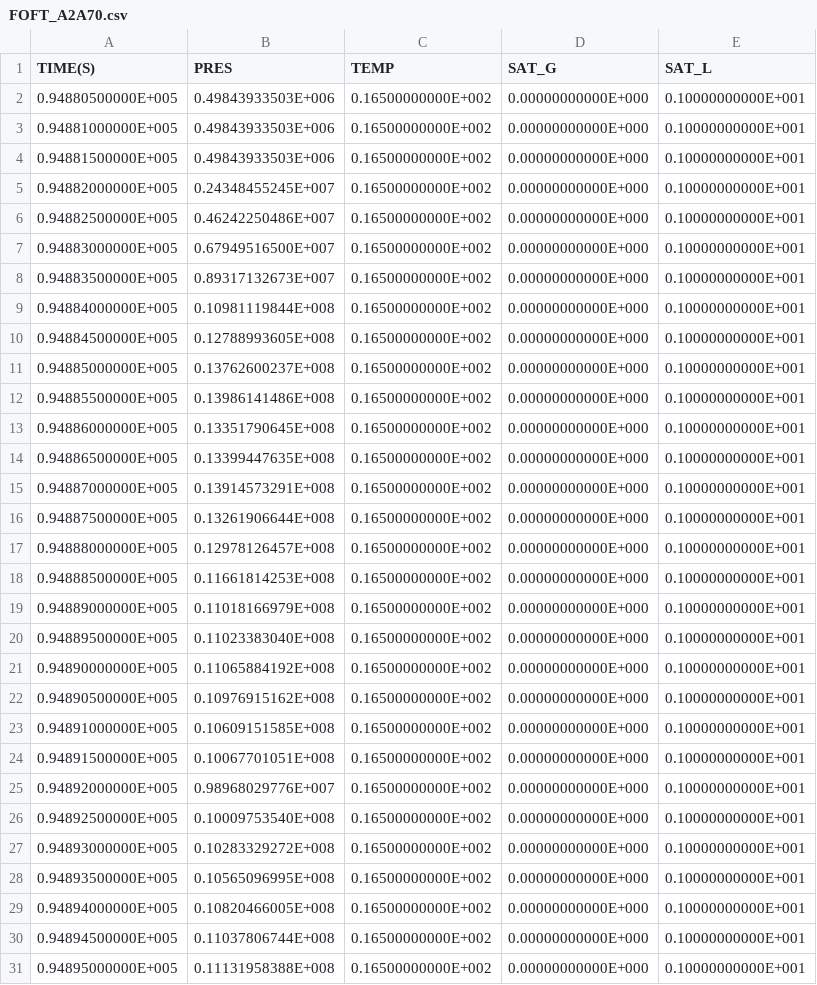
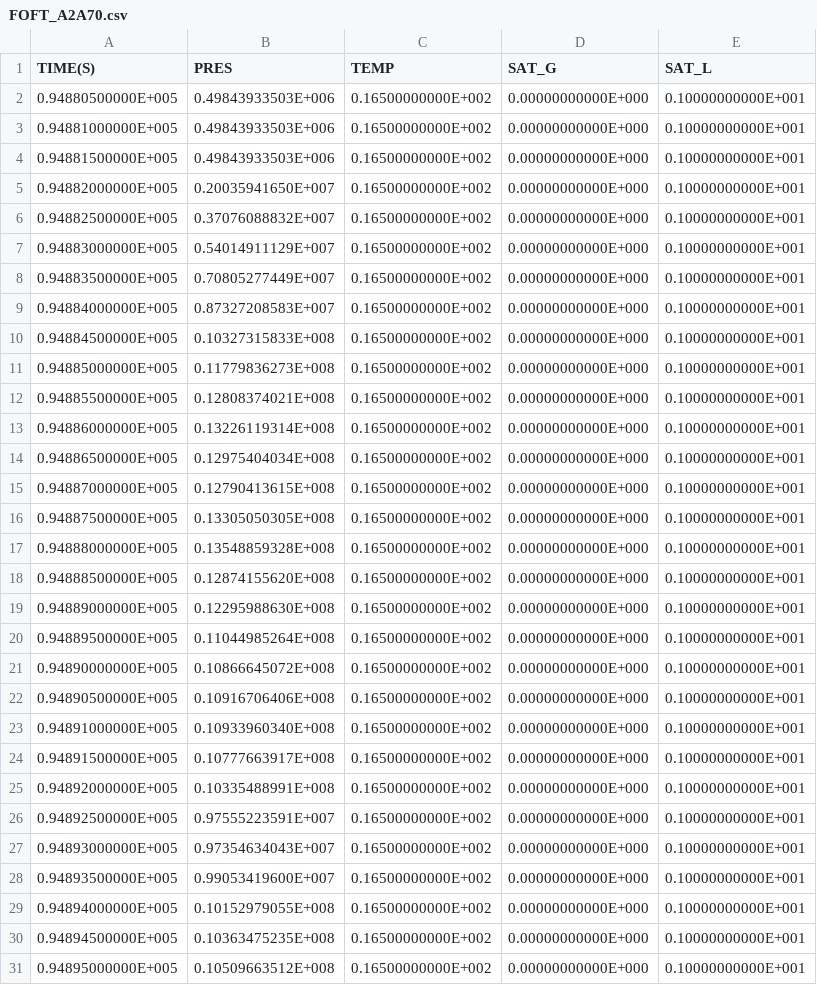
Before and after one commit to kiyoomogi/FS-C, a CSV file: coarse_model/coupled_model/3_THM/FOFT_A2A70.csv, drawn as a sheet; only a part is shown; the diff covers the shown part only.

```diff
--- a/coarse_model/coupled_model/3_THM/FOFT_A2A70.csv
+++ b/coarse_model/coupled_model/3_THM/FOFT_A2A70.csv
@@ -4,28 +4,28 @@
   0.94881500000E+005,  0.49843933503E+006,  0.16500000000E+002,  0.00000000000E+000,  0.10000000000E+001
-  0.94882000000E+005,  0.24348455245E+007,  0.16500000000E+002,  0.00000000000E+000,  0.10000000000E+001
-  0.94882500000E+005,  0.46242250486E+007,  0.16500000000E+002,  0.00000000000E+000,  0.10000000000E+001
-  0.94883000000E+005,  0.67949516500E+007,  0.16500000000E+002,  0.00000000000E+000,  0.10000000000E+001
-  0.94883500000E+005,  0.89317132673E+007,  0.16500000000E+002,  0.00000000000E+000,  0.10000000000E+001
-  0.94884000000E+005,  0.10981119844E+008,  0.16500000000E+002,  0.00000000000E+000,  0.10000000000E+001
-  0.94884500000E+005,  0.12788993605E+008,  0.16500000000E+002,  0.00000000000E+000,  0.10000000000E+001
-  0.94885000000E+005,  0.13762600237E+008,  0.16500000000E+002,  0.00000000000E+000,  0.10000000000E+001
-  0.94885500000E+005,  0.13986141486E+008,  0.16500000000E+002,  0.00000000000E+000,  0.10000000000E+001
-  0.94886000000E+005,  0.13351790645E+008,  0.16500000000E+002,  0.00000000000E+000,  0.10000000000E+001
-  0.94886500000E+005,  0.13399447635E+008,  0.16500000000E+002,  0.00000000000E+000,  0.10000000000E+001
-  0.94887000000E+005,  0.13914573291E+008,  0.16500000000E+002,  0.00000000000E+000,  0.10000000000E+001
-  0.94887500000E+005,  0.13261906644E+008,  0.16500000000E+002,  0.00000000000E+000,  0.10000000000E+001
-  0.94888000000E+005,  0.12978126457E+008,  0.16500000000E+002,  0.00000000000E+000,  0.10000000000E+001
-  0.94888500000E+005,  0.11661814253E+008,  0.16500000000E+002,  0.00000000000E+000,  0.10000000000E+001
-  0.94889000000E+005,  0.11018166979E+008,  0.16500000000E+002,  0.00000000000E+000,  0.10000000000E+001
-  0.94889500000E+005,  0.11023383040E+008,  0.16500000000E+002,  0.00000000000E+000,  0.10000000000E+001
-  0.94890000000E+005,  0.11065884192E+008,  0.16500000000E+002,  0.00000000000E+000,  0.10000000000E+001
-  0.94890500000E+005,  0.10976915162E+008,  0.16500000000E+002,  0.00000000000E+000,  0.10000000000E+001
-  0.94891000000E+005,  0.10609151585E+008,  0.16500000000E+002,  0.00000000000E+000,  0.10000000000E+001
-  0.94891500000E+005,  0.10067701051E+008,  0.16500000000E+002,  0.00000000000E+000,  0.10000000000E+001
-  0.94892000000E+005,  0.98968029776E+007,  0.16500000000E+002,  0.00000000000E+000,  0.10000000000E+001
-  0.94892500000E+005,  0.10009753540E+008,  0.16500000000E+002,  0.00000000000E+000,  0.10000000000E+001
-  0.94893000000E+005,  0.10283329272E+008,  0.16500000000E+002,  0.00000000000E+000,  0.10000000000E+001
-  0.94893500000E+005,  0.10565096995E+008,  0.16500000000E+002,  0.00000000000E+000,  0.10000000000E+001
-  0.94894000000E+005,  0.10820466005E+008,  0.16500000000E+002,  0.00000000000E+000,  0.10000000000E+001
-  0.94894500000E+005,  0.11037806744E+008,  0.16500000000E+002,  0.00000000000E+000,  0.10000000000E+001
-  0.94895000000E+005,  0.11131958388E+008,  0.16500000000E+002,  0.00000000000E+000,  0.10000000000E+001
+  0.94882000000E+005,  0.20035941650E+007,  0.16500000000E+002,  0.00000000000E+000,  0.10000000000E+001
+  0.94882500000E+005,  0.37076088832E+007,  0.16500000000E+002,  0.00000000000E+000,  0.10000000000E+001
+  0.94883000000E+005,  0.54014911129E+007,  0.16500000000E+002,  0.00000000000E+000,  0.10000000000E+001
+  0.94883500000E+005,  0.70805277449E+007,  0.16500000000E+002,  0.00000000000E+000,  0.10000000000E+001
+  0.94884000000E+005,  0.87327208583E+007,  0.16500000000E+002,  0.00000000000E+000,  0.10000000000E+001
+  0.94884500000E+005,  0.10327315833E+008,  0.16500000000E+002,  0.00000000000E+000,  0.10000000000E+001
+  0.94885000000E+005,  0.11779836273E+008,  0.16500000000E+002,  0.00000000000E+000,  0.10000000000E+001
+  0.94885500000E+005,  0.12808374021E+008,  0.16500000000E+002,  0.00000000000E+000,  0.10000000000E+001
+  0.94886000000E+005,  0.13226119314E+008,  0.16500000000E+002,  0.00000000000E+000,  0.10000000000E+001
+  0.94886500000E+005,  0.12975404034E+008,  0.16500000000E+002,  0.00000000000E+000,  0.10000000000E+001
+  0.94887000000E+005,  0.12790413615E+008,  0.16500000000E+002,  0.00000000000E+000,  0.10000000000E+001
+  0.94887500000E+005,  0.13305050305E+008,  0.16500000000E+002,  0.00000000000E+000,  0.10000000000E+001
+  0.94888000000E+005,  0.13548859328E+008,  0.16500000000E+002,  0.00000000000E+000,  0.10000000000E+001
+  0.94888500000E+005,  0.12874155620E+008,  0.16500000000E+002,  0.00000000000E+000,  0.10000000000E+001
+  0.94889000000E+005,  0.12295988630E+008,  0.16500000000E+002,  0.00000000000E+000,  0.10000000000E+001
+  0.94889500000E+005,  0.11044985264E+008,  0.16500000000E+002,  0.00000000000E+000,  0.10000000000E+001
+  0.94890000000E+005,  0.10866645072E+008,  0.16500000000E+002,  0.00000000000E+000,  0.10000000000E+001
+  0.94890500000E+005,  0.10916706406E+008,  0.16500000000E+002,  0.00000000000E+000,  0.10000000000E+001
+  0.94891000000E+005,  0.10933960340E+008,  0.16500000000E+002,  0.00000000000E+000,  0.10000000000E+001
+  0.94891500000E+005,  0.10777663917E+008,  0.16500000000E+002,  0.00000000000E+000,  0.10000000000E+001
+  0.94892000000E+005,  0.10335488991E+008,  0.16500000000E+002,  0.00000000000E+000,  0.10000000000E+001
+  0.94892500000E+005,  0.97555223591E+007,  0.16500000000E+002,  0.00000000000E+000,  0.10000000000E+001
+  0.94893000000E+005,  0.97354634043E+007,  0.16500000000E+002,  0.00000000000E+000,  0.10000000000E+001
+  0.94893500000E+005,  0.99053419600E+007,  0.16500000000E+002,  0.00000000000E+000,  0.10000000000E+001
+  0.94894000000E+005,  0.10152979055E+008,  0.16500000000E+002,  0.00000000000E+000,  0.10000000000E+001
+  0.94894500000E+005,  0.10363475235E+008,  0.16500000000E+002,  0.00000000000E+000,  0.10000000000E+001
+  0.94895000000E+005,  0.10509663512E+008,  0.16500000000E+002,  0.00000000000E+000,  0.10000000000E+001
```
Also changed, not shown: 49 edited cells elsewhere in this file, coarse_model/coupled_model/3_THM/FOFT_A2B15.csv, coarse_model/coupled_model/3_THM/FOFT_A2F80.csv, 6 other files.
